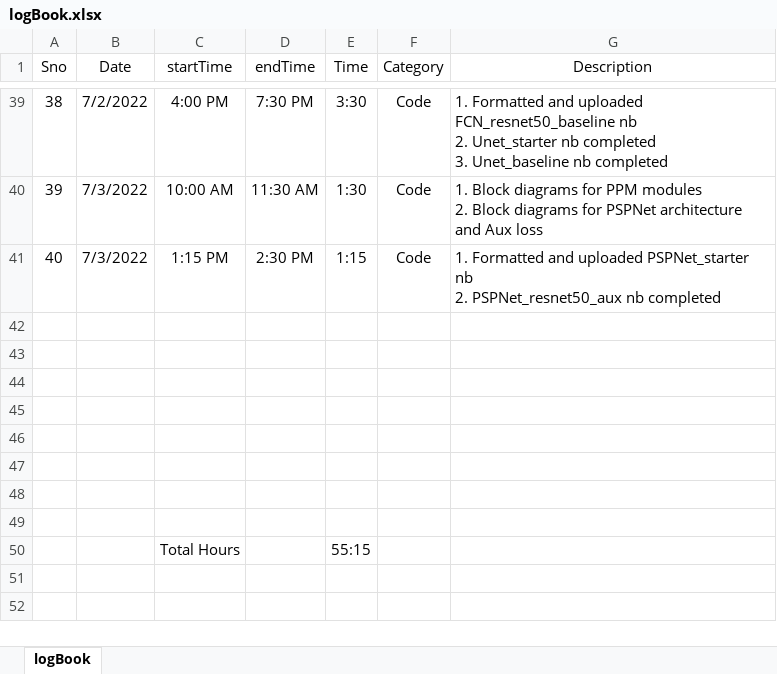
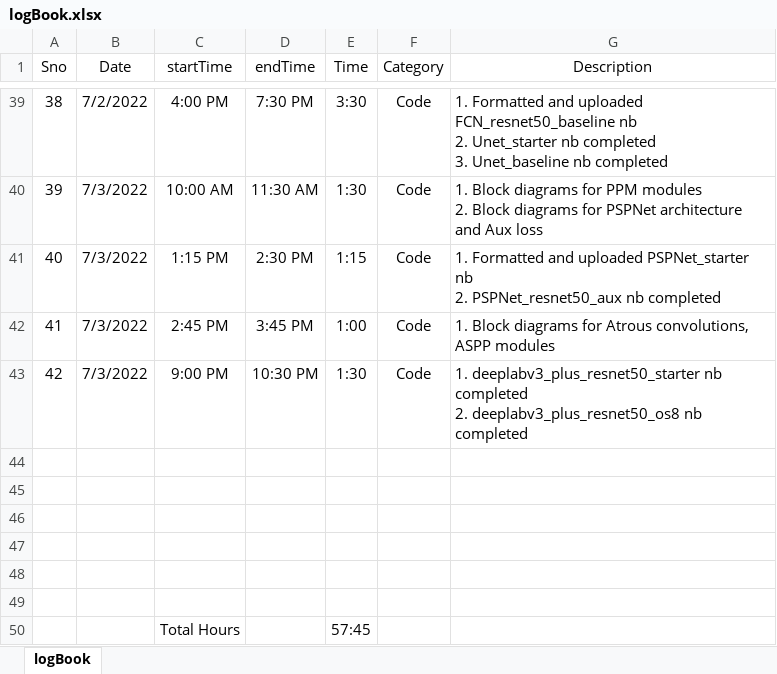
Before and after one commit to suryajayaraman/Semantic-Segmentation-using-Deep-Learning, an Excel workbook: logBook.xlsx, sheet logBook, drawn as a sheet; only a part is shown, gaps mark what is left out; values as stored, in another font and other column widths than the file's, no borders; removed rows and columns are numbered as before the commit, all else as after; ↵ is a line break in a cell; the diff names each change by its address in the sheet, - before the commit and + after, or states it on an @@ line.

Commit message:
updated till 2230 3rd July

```diff
--- a/logBook.xlsx (sheet logBook)
+++ b/logBook.xlsx (sheet logBook)
+row 42: 41 | 7/3/2022 | 2:45 PM | 3:45 PM | 1:00 | Code | 1. Block diagrams for Atrous convolutions, ASPP modules
+row 43: 42 | 7/3/2022 | 9:00 PM | 10:30 PM | 1:30 | Code | 1. deeplabv3_plus_resnet50_starter nb completed ↵ 2. deeplabv3_plus_resnet50_os8 nb completed
-row 48: (empty)
-row 49: (empty)
-E50 (Time): 55:15
+E50 (Time): 57:45
```
